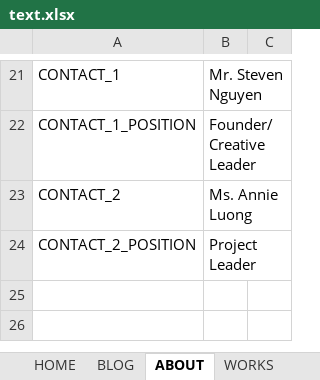
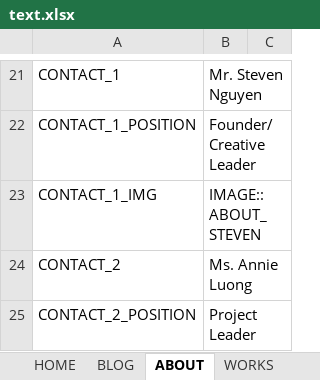
Before and after one commit to lcd11001/neko_website, an Excel workbook: data/text.xlsx, sheet ABOUT, drawn as a sheet; only a part is shown, gaps mark what is left out; values as stored, in another font and other column widths than the file's, no borders; the diff covers the shown part only; the diff names each change by its address in the sheet, - before the commit and + after, or states it on an @@ line.

Commit message:
* about image

```diff
--- a/data/text.xlsx (sheet ABOUT)
+++ b/data/text.xlsx (sheet ABOUT)
+row 23: CONTACT_1_IMG | IMAGE::ABOUT_STEVEN
```
Also changed, not shown: 1 added row and 2 edited cells elsewhere in this sheet, sheet IMAGE, 5 other files.
